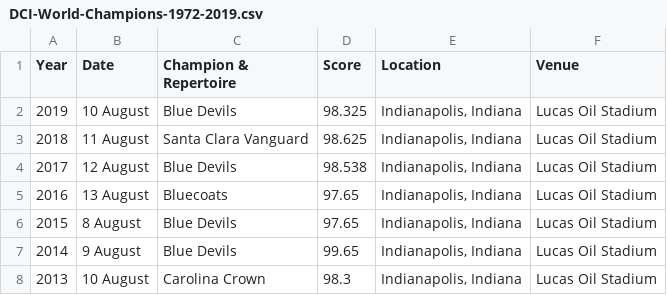
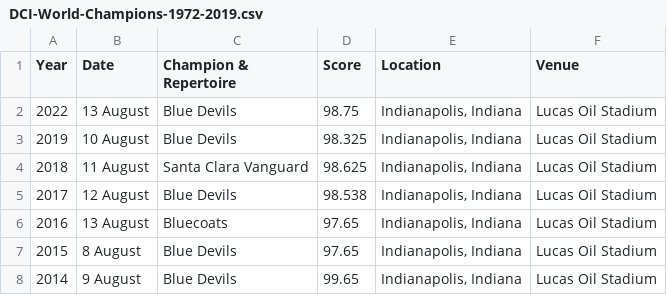
Before and after one commit to aggieed97/Drum-Corps-International, a CSV file: pages/DCI-World-Champions-1972-2019.csv, drawn as a sheet; only a part is shown; the shorter side is filled out with more unchanged rows.

Commit message:
update scores

```diff
--- a/pages/DCI-World-Champions-1972-2019.csv
+++ b/pages/DCI-World-Champions-1972-2019.csv
@@ -1,2 +1,3 @@
 Year,Date,Champion & Repertoire,Score,Location,Venue
+2022,13 August,Blue Devils,98.75,"Indianapolis, Indiana",Lucas Oil Stadium
 2019,10 August,Blue Devils,98.325,"Indianapolis, Indiana",Lucas Oil Stadium
```
